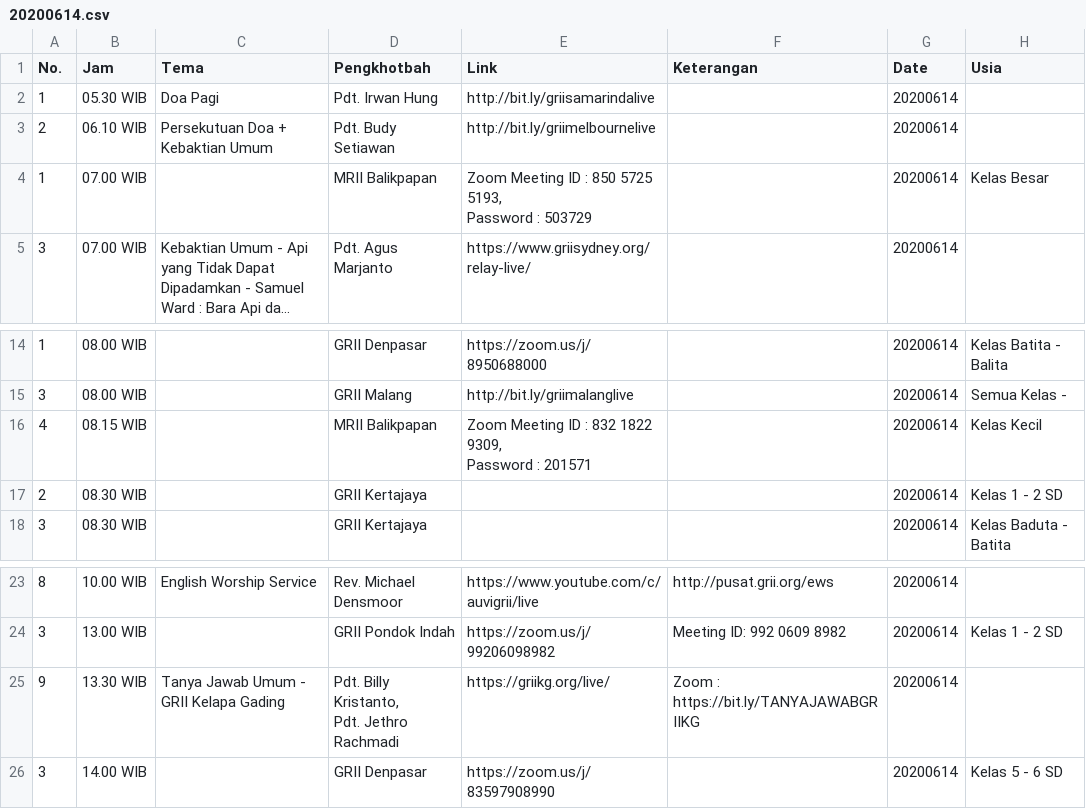
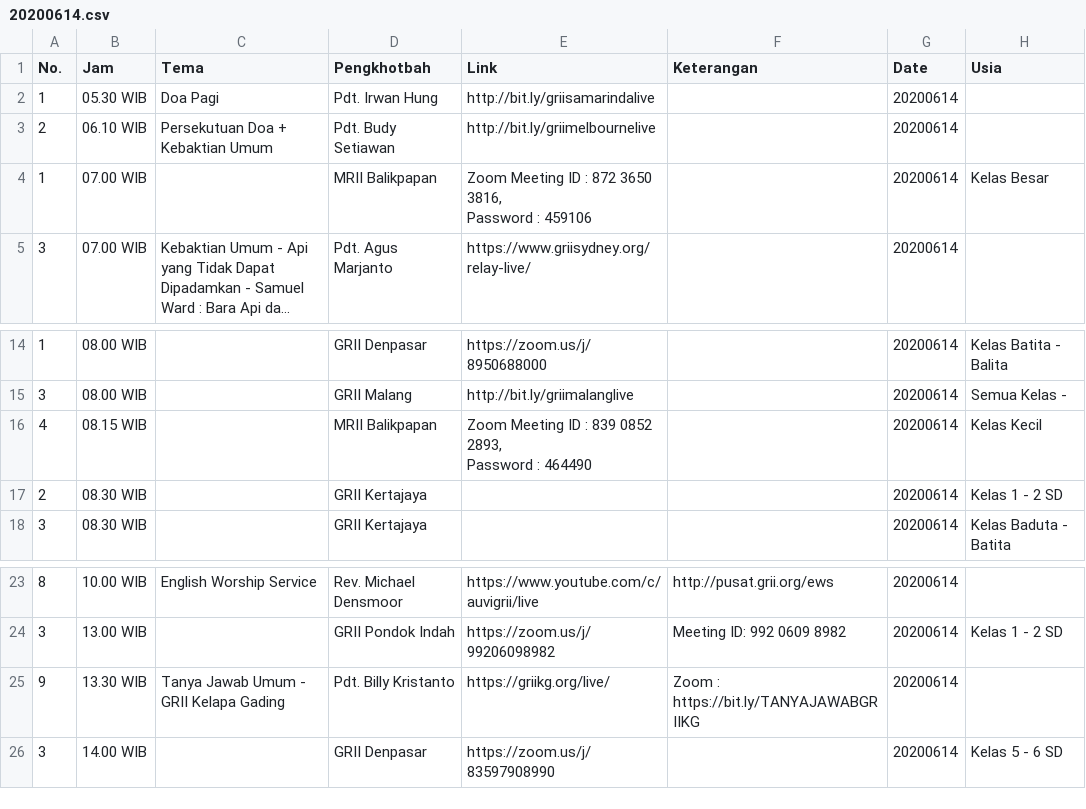
Before and after one commit to jadwal-grii-online/jadwal-grii-online.github.io, a CSV file: data/20200614.csv, drawn as a sheet; only a part is shown, gaps mark what is left out; long unchanged cells end in …; ↵ is a line break in a cell; the diff names each change by its address in the sheet, - before the commit and + after, or states it on an @@ line.

```diff
--- a/data/20200614.csv
+++ b/data/20200614.csv
-E4 (Link): …ID : 850 5725 5193, ↵ Password : 503729
+E4 (Link): …ID : 872 3650 3816, ↵ Password : 459106
-E16 (Link): …ID : 832 1822 9309, ↵ Password : 201571
+E16 (Link): …ID : 839 0852 2893, ↵ Password : 464490
-D25 (Pengkhotbah): Pdt. Billy Kristanto, ↵ Pdt. Jethro Rachmadi
+D25 (Pengkhotbah): Pdt. Billy Kristanto
```
Also changed, not shown: data/20200611.csv, data/20200612.csv, 5 other files.
